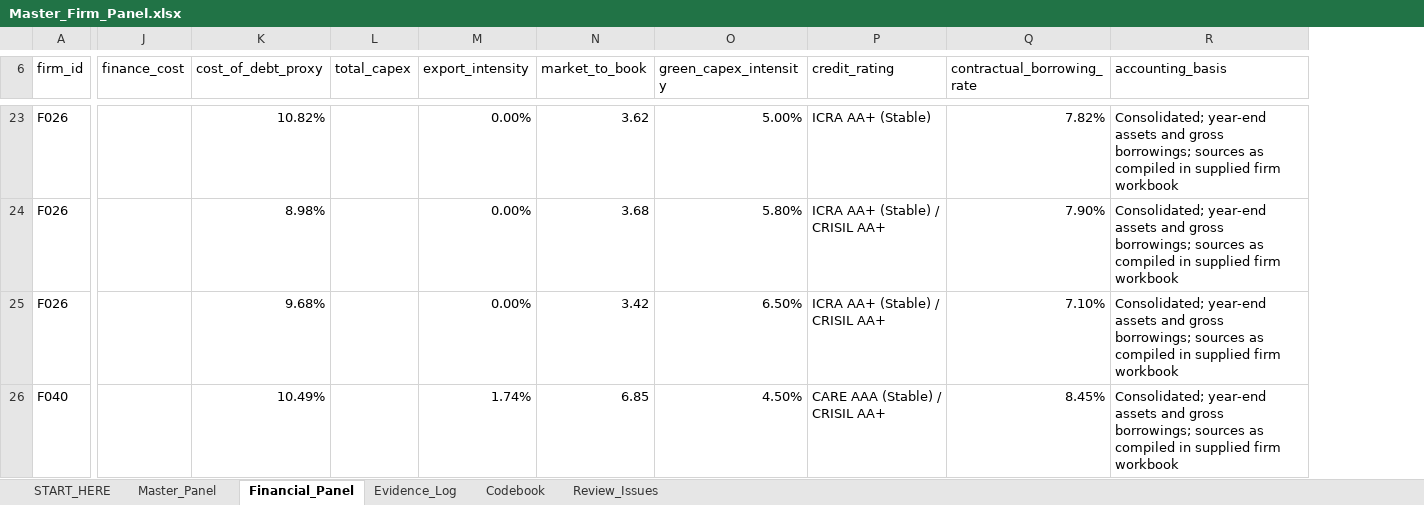
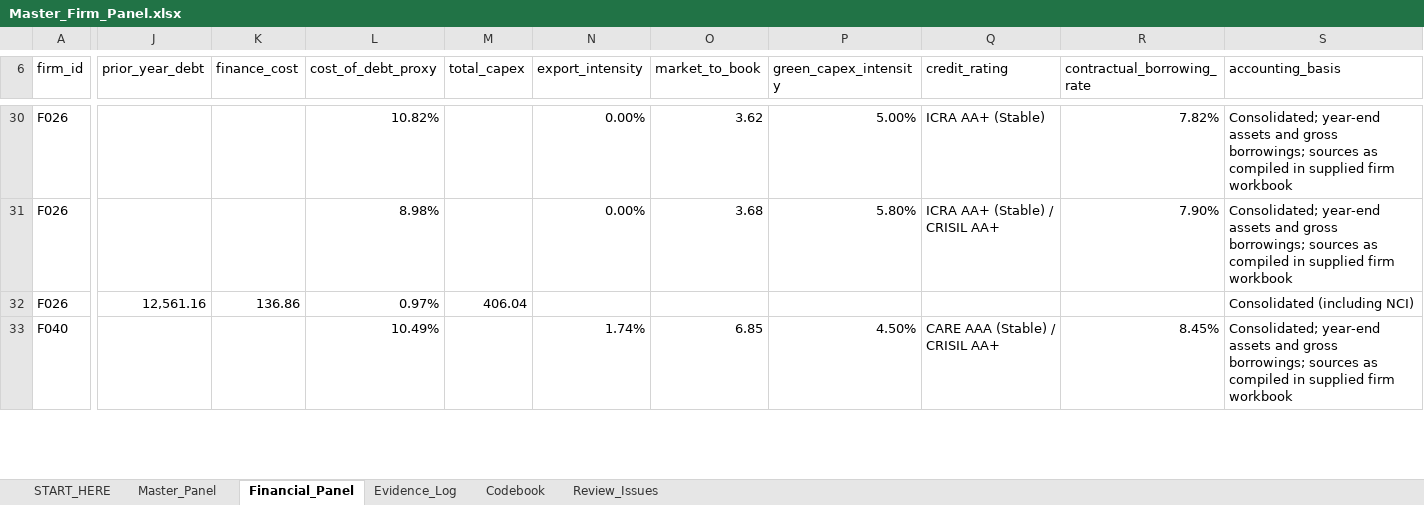
Before and after one commit to riyakriya6-max/master-firm-panel, an Excel workbook: Master_Firm_Panel.xlsx, sheet Financial_Panel, drawn as a sheet; only a part is shown, gaps mark what is left out; values as stored, in another font and other column widths than the file's, no cell formats; conditional formats and table styles not drawn; addresses are those after the commit; the diff covers the shown part only; the diff names each change by its address in the sheet, - before the commit and + after, or states it on an @@ line.

```diff
--- a/Master_Firm_Panel.xlsx (sheet Financial_Panel)
+++ b/Master_Firm_Panel.xlsx (sheet Financial_Panel)
+column J (prior_year_debt), row 32: 12,561.16
-K32 (finance_cost): (empty)
+K32 (finance_cost): 136.86
-L32 (cost_of_debt_proxy): 9.68%
+L32 (cost_of_debt_proxy): 0.97%
-M32 (total_capex): (empty)
+M32 (total_capex): 406.04
-N32 (export_intensity): 0.00%
+N32 (export_intensity): (empty)
-O32 (market_to_book): 3.42
+O32 (market_to_book): (empty)
-P32 (green_capex_intensity): 6.50%
+P32 (green_capex_intensity): (empty)
-Q32 (credit_rating): ICRA AA+ (Stable) / CRISIL AA+
+Q32 (credit_rating): (empty)
-R32 (contractual_borrowing_rate): 7.10%
+R32 (contractual_borrowing_rate): (empty)
-S32 (accounting_basis): Consolidated; year-end assets and gross borrowings; sources as compiled in supplied firm workbook
+S32 (accounting_basis): Consolidated (including NCI)
```
Also changed, not shown: 59 added rows, 13 removed rows, 215 edited cells and merged cells elsewhere in this sheet, sheet Evidence_Log, sheet Review_Issues, sheet Master_Panel, sheet Codebook, sheet START_HERE, cell formats, formulas that keep their value, hidden cells, 2 other files.
